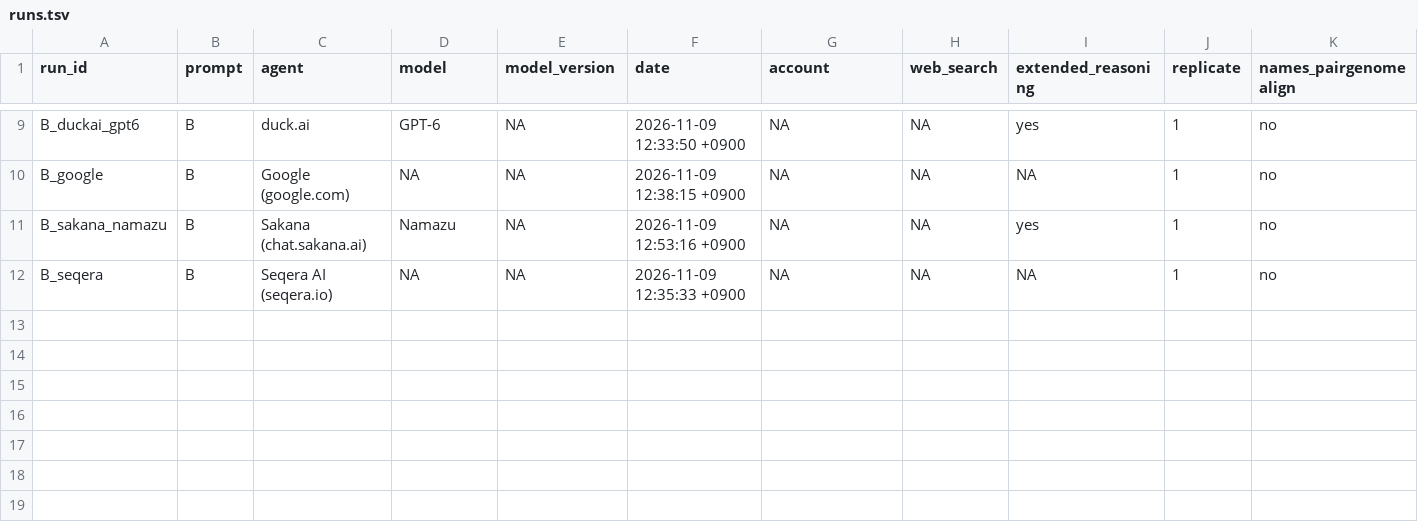
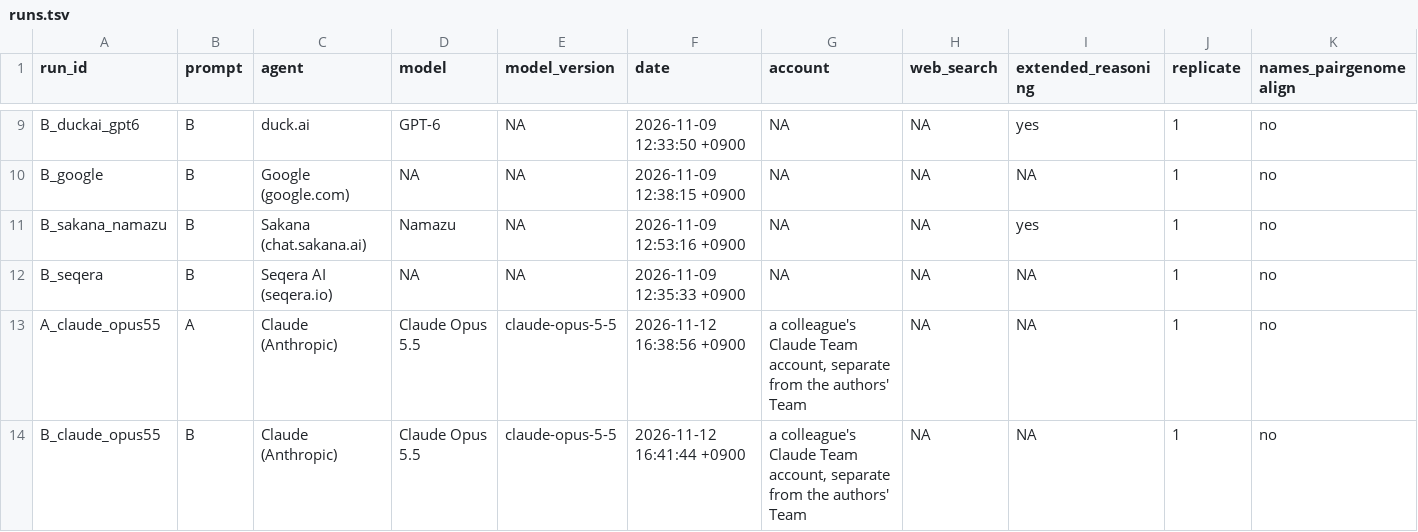
Before and after one commit to oist/Plessy_pairgenomealign_3.0_paper, a TSV file: agent_prompts/runs.tsv, drawn as a sheet; only a part is shown, gaps mark what is left out; rows hold the shown columns only; the diff names each change by its address in the sheet, - before the commit and + after, or states it on an @@ line.

```diff
--- a/agent_prompts/runs.tsv
+++ b/agent_prompts/runs.tsv
+row 13: A_claude_opus55 | A | Claude (Anthropic) | Claude Opus 5.5 | claude-opus-5-5 | 2026-11-12 16:38:56 +0900 | a colleague's Claude Team account, separate from the authors' Team | NA | NA | 1 | no
+row 14: B_claude_opus55 | B | Claude (Anthropic) | Claude Opus 5.5 | claude-opus-5-5 | 2026-11-12 16:41:44 +0900 | a colleague's Claude Team account, separate from the authors' Team | NA | NA | 1 | no
```
Also changed, not shown: 1 other file.
